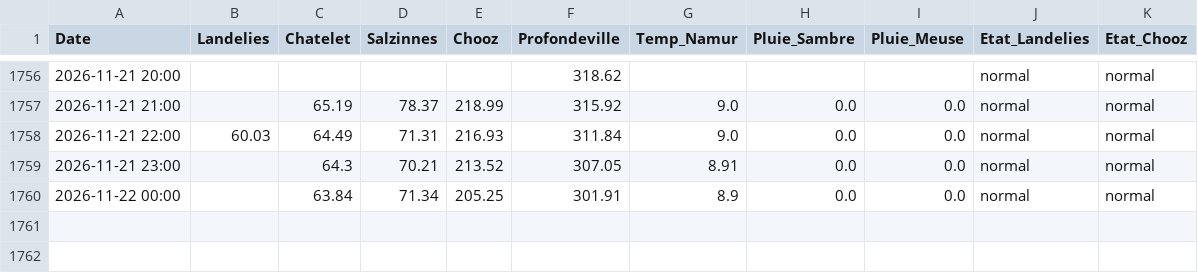
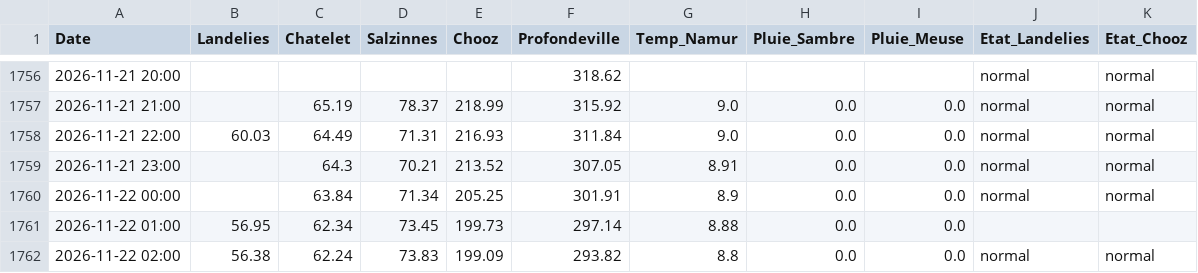
Before and after one commit to clem-tried-it/Guide-peche, a CSV file: data/releves.csv, drawn as a sheet; only a part is shown, gaps mark what is left out; the diff names each change by its address in the sheet, - before the commit and + after, or states it on an @@ line.

```diff
--- a/data/releves.csv
+++ b/data/releves.csv
+row 1761: 2026-11-22 01:00 | 56.95 | 62.34 | 73.45 | 199.73 | 297.14 | 8.88 | 0.0 | 0.0
+row 1762: 2026-11-22 02:00 | 56.38 | 62.24 | 73.83 | 199.09 | 293.82 | 8.8 | 0.0 | 0.0 | normal | normal
```
Also changed, not shown: data/historique.csv, data/releves_10j.csv, 1 other file.
